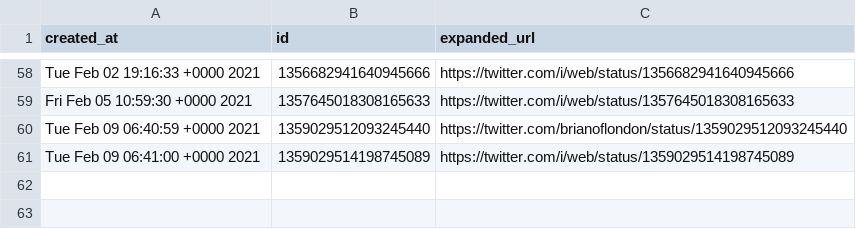
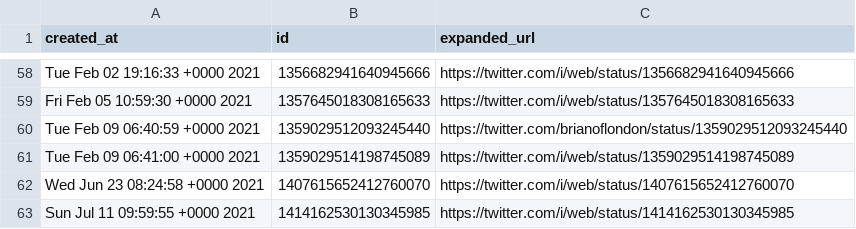
Before and after one commit to brianoflondon/kinneret, a CSV file: tweet_ids.csv, drawn as a sheet; only a part is shown, gaps mark what is left out.

```diff
--- a/tweet_ids.csv
+++ b/tweet_ids.csv
@@ -61 +61,3 @@ Tue Feb 09 06:40:59 +0000 2021,1359029512093245440,https://twitter.com/brianoflo
 Tue Feb 09 06:41:00 +0000 2021,1359029514198745089,https://twitter.com/i/web/status/1359029514198745089
+Wed Jun 23 08:24:58 +0000 2021,1407615652412760070,https://twitter.com/i/web/status/1407615652412760070
+Sun Jul 11 09:59:55 +0000 2021,1414162530130345985,https://twitter.com/i/web/status/1414162530130345985
```
Also changed, not shown: data/levels-pd.csv, 6 other files.
